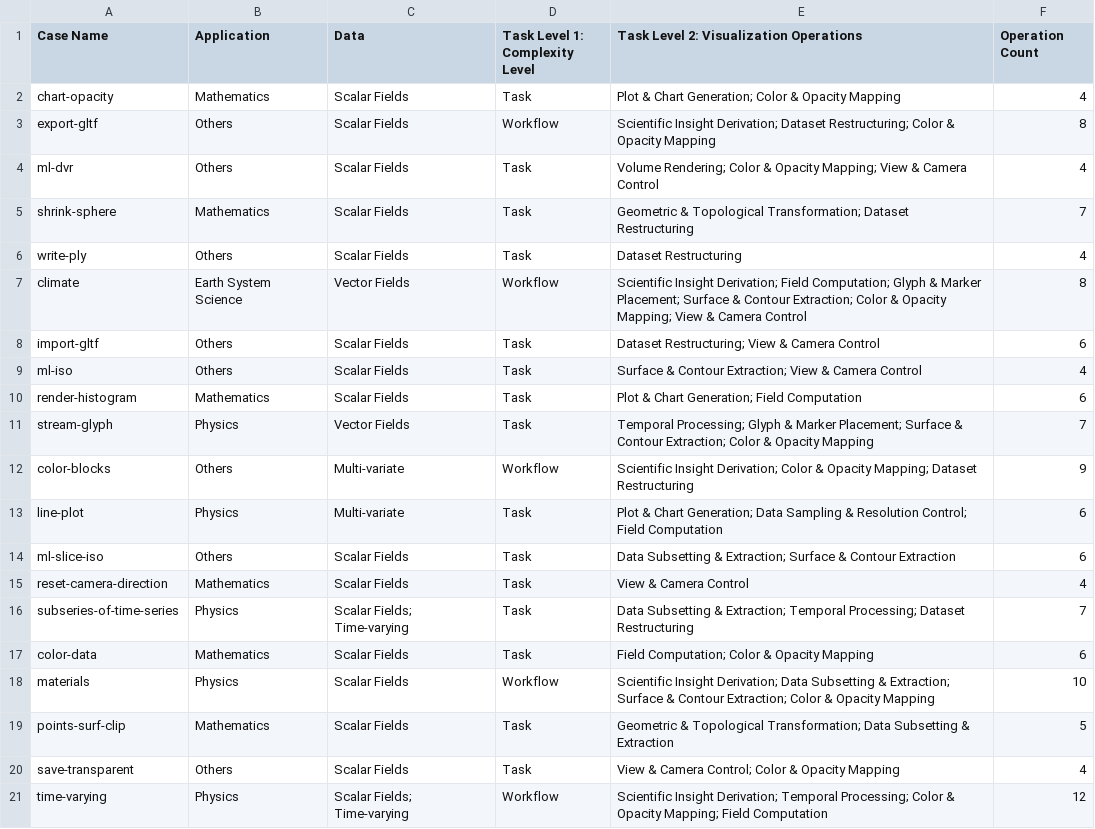
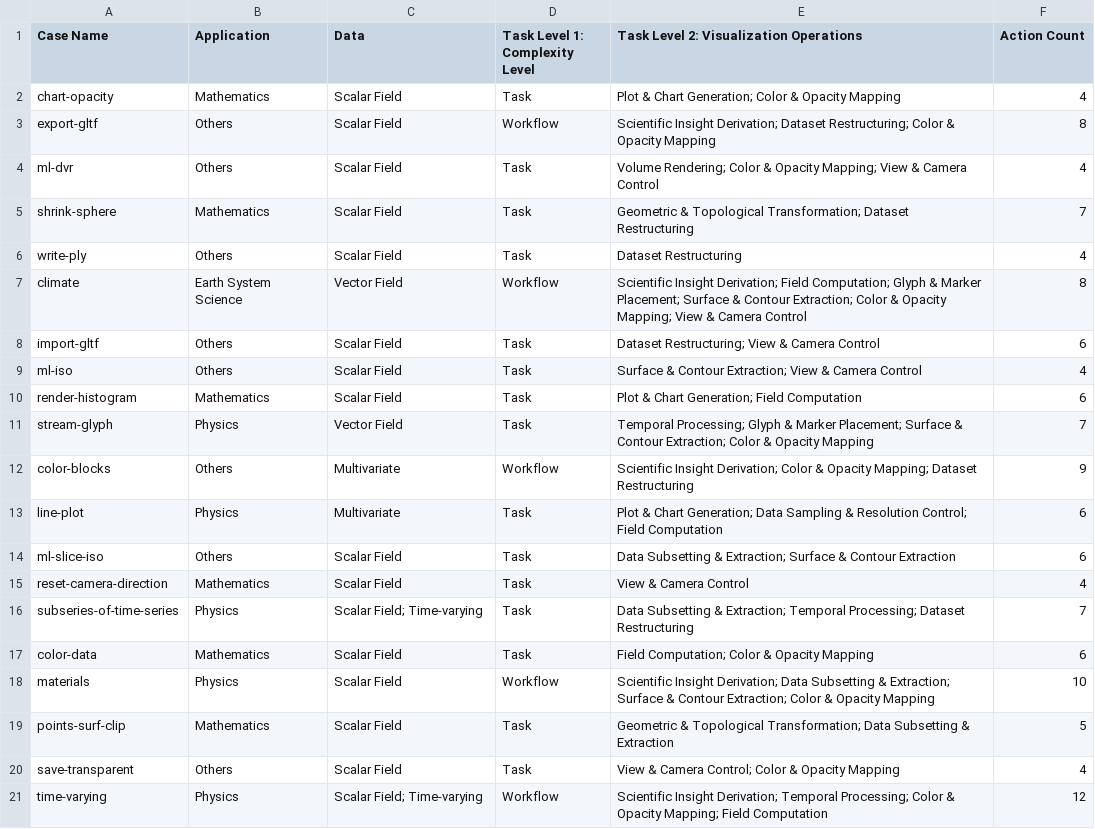
Before and after one commit to SciVisAgentBench/scivisagentbench.github.io, a CSV file: statistics/sheets/SciVisAgentBench_Statistics - chatvis_bench.csv, drawn as a sheet.

```diff
--- a/statistics/sheets/SciVisAgentBench_Statistics - chatvis_bench.csv
+++ b/statistics/sheets/SciVisAgentBench_Statistics - chatvis_bench.csv
@@ -1,21 +1,21 @@
-Case Name,Application,Data,Task Level 1: Complexity Level,Task Level 2: Visualization Operations,Operation Count
-chart-opacity,Mathematics,Scalar Fields,Task,Plot & Chart Generation; Color & Opacity Mapping,4
-export-gltf,Others,Scalar Fields,Workflow,Scientific Insight Derivation; Dataset Restructuring; Color & Opacity Mapping,8
-ml-dvr,Others,Scalar Fields,Task,Volume Rendering; Color & Opacity Mapping; View & Camera Control,4
-shrink-sphere,Mathematics,Scalar Fields,Task,Geometric & Topological Transformation; Dataset Restructuring,7
-write-ply,Others,Scalar Fields,Task,Dataset Restructuring,4
-climate,Earth System Science,Vector Fields,Workflow,Scientific Insight Derivation; Field Computation; Glyph & Marker Placement; Surface & Contour Extraction; Color & Opacity Mapping; View & Camera Control,8
-import-gltf,Others,Scalar Fields,Task,Dataset Restructuring; View & Camera Control,6
-ml-iso,Others,Scalar Fields,Task,Surface & Contour Extraction; View & Camera Control,4
-render-histogram,Mathematics,Scalar Fields,Task,Plot & Chart Generation; Field Computation,6
-stream-glyph,Physics,Vector Fields,Task,Temporal Processing; Glyph & Marker Placement; Surface & Contour Extraction; Color & Opacity Mapping,7
-color-blocks,Others,Multi-variate,Workflow,Scientific Insight Derivation; Color & Opacity Mapping; Dataset Restructuring,9
-line-plot,Physics,Multi-variate,Task,Plot & Chart Generation; Data Sampling & Resolution Control; Field Computation,6
-ml-slice-iso,Others,Scalar Fields,Task,Data Subsetting & Extraction; Surface & Contour Extraction,6
-reset-camera-direction,Mathematics,Scalar Fields,Task,View & Camera Control,4
-subseries-of-time-series,Physics,Scalar Fields; Time-varying,Task,Data Subsetting & Extraction; Temporal Processing; Dataset Restructuring,7
-color-data,Mathematics,Scalar Fields,Task,Field Computation; Color & Opacity Mapping,6
-materials,Physics,Scalar Fields,Workflow,Scientific Insight Derivation; Data Subsetting & Extraction; Surface & Contour Extraction; Color & Opacity Mapping,10
-points-surf-clip,Mathematics,Scalar Fields,Task,Geometric & Topological Transformation; Data Subsetting & Extraction,5
-save-transparent,Others,Scalar Fields,Task,View & Camera Control; Color & Opacity Mapping,4
-time-varying,Physics,Scalar Fields; Time-varying,Workflow,Scientific Insight Derivation; Temporal Processing; Color & Opacity Mapping; Field Computation,12
+Case Name,Application,Data,Task Level 1: Complexity Level,Task Level 2: Visualization Operations,Action Count
+chart-opacity,Mathematics,Scalar Field,Task,Plot & Chart Generation; Color & Opacity Mapping,4
+export-gltf,Others,Scalar Field,Workflow,Scientific Insight Derivation; Dataset Restructuring; Color & Opacity Mapping,8
+ml-dvr,Others,Scalar Field,Task,Volume Rendering; Color & Opacity Mapping; View & Camera Control,4
+shrink-sphere,Mathematics,Scalar Field,Task,Geometric & Topological Transformation; Dataset Restructuring,7
+write-ply,Others,Scalar Field,Task,Dataset Restructuring,4
+climate,Earth System Science,Vector Field,Workflow,Scientific Insight Derivation; Field Computation; Glyph & Marker Placement; Surface & Contour Extraction; Color & Opacity Mapping; View & Camera Control,8
+import-gltf,Others,Scalar Field,Task,Dataset Restructuring; View & Camera Control,6
+ml-iso,Others,Scalar Field,Task,Surface & Contour Extraction; View & Camera Control,4
+render-histogram,Mathematics,Scalar Field,Task,Plot & Chart Generation; Field Computation,6
+stream-glyph,Physics,Vector Field,Task,Temporal Processing; Glyph & Marker Placement; Surface & Contour Extraction; Color & Opacity Mapping,7
+color-blocks,Others,Multivariate,Workflow,Scientific Insight Derivation; Color & Opacity Mapping; Dataset Restructuring,9
+line-plot,Physics,Multivariate,Task,Plot & Chart Generation; Data Sampling & Resolution Control; Field Computation,6
+ml-slice-iso,Others,Scalar Field,Task,Data Subsetting & Extraction; Surface & Contour Extraction,6
+reset-camera-direction,Mathematics,Scalar Field,Task,View & Camera Control,4
+subseries-of-time-series,Physics,Scalar Field; Time-varying,Task,Data Subsetting & Extraction; Temporal Processing; Dataset Restructuring,7
+color-data,Mathematics,Scalar Field,Task,Field Computation; Color & Opacity Mapping,6
+materials,Physics,Scalar Field,Workflow,Scientific Insight Derivation; Data Subsetting & Extraction; Surface & Contour Extraction; Color & Opacity Mapping,10
+points-surf-clip,Mathematics,Scalar Field,Task,Geometric & Topological Transformation; Data Subsetting & Extraction,5
+save-transparent,Others,Scalar Field,Task,View & Camera Control; Color & Opacity Mapping,4
+time-varying,Physics,Scalar Field; Time-varying,Workflow,Scientific Insight Derivation; Temporal Processing; Color & Opacity Mapping; Field Computation,12
```
Also changed, not shown: statistics/sheets/SciVisAgentBench_Statistics - bioimage_data.csv, statistics/sheets/SciVisAgentBench_Statistics - main.csv, 8 other files.
